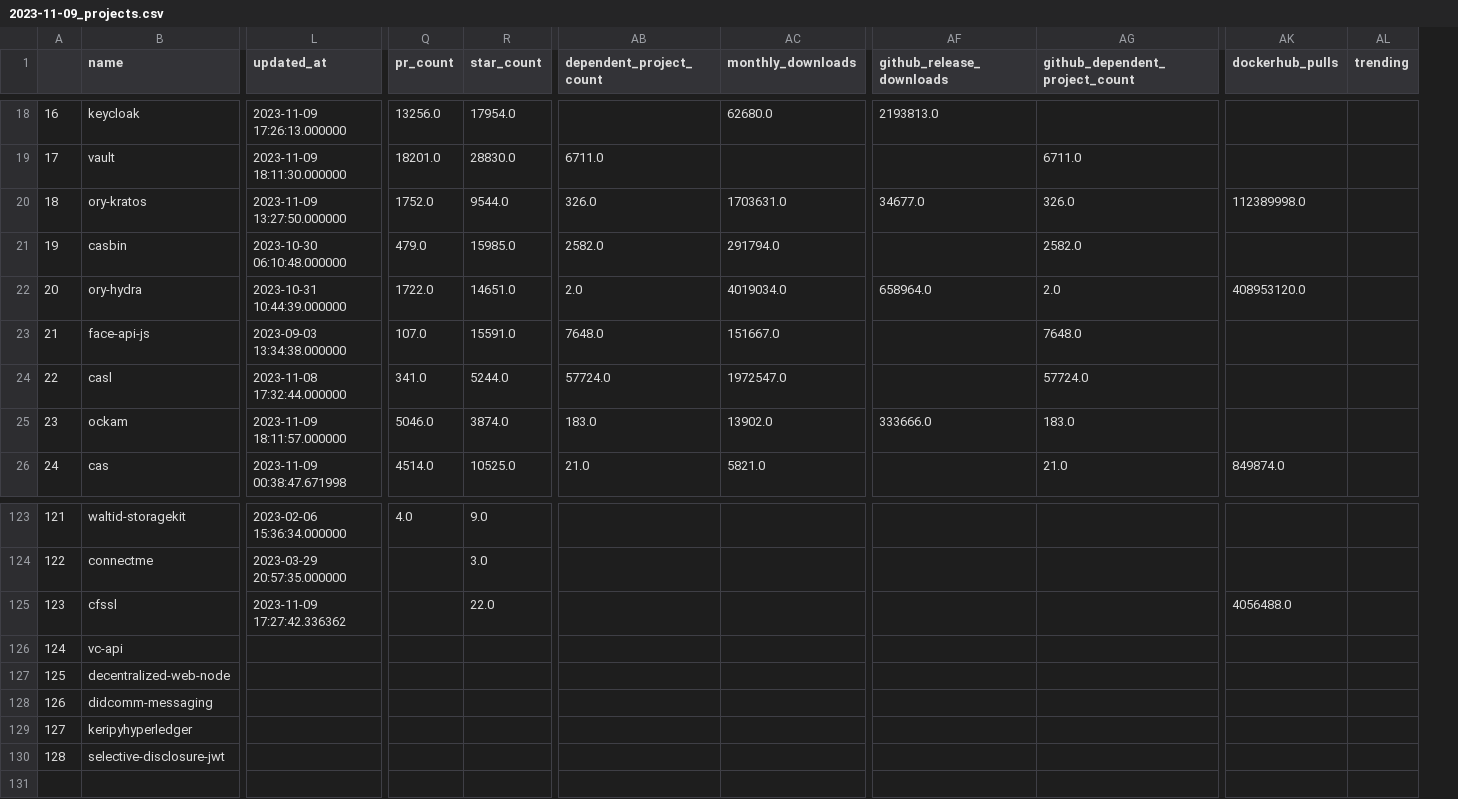
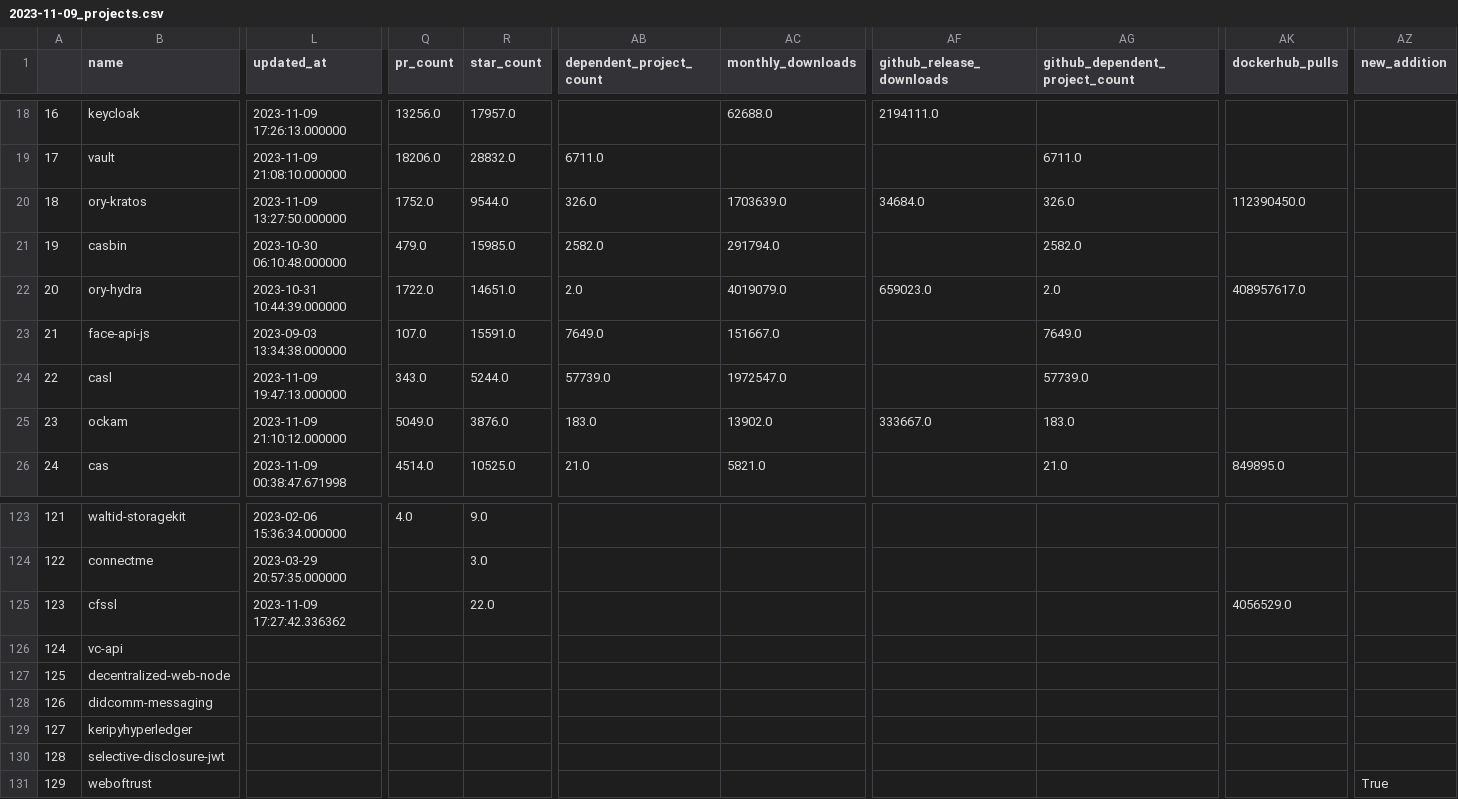
Before and after one commit to jruizaranguren/best-of-digital-identity, a CSV file: history/2023-11-09_projects.csv, drawn as a sheet; only a part is shown, gaps mark what is left out; removed rows and columns are numbered as before the commit, all else as after; rows hold the shown columns only; the diff covers the shown part only; the diff names each change by its address in the sheet, - before the commit and + after, or states it on an @@ line.

```diff
--- a/history/2023-11-09_projects.csv
+++ b/history/2023-11-09_projects.csv
-column AL (trending), empty
+column AZ (new_addition), empty
-R18 (star_count): 17954.0
+R18 (star_count): 17957.0
-AC18 (monthly_downloads): 62680.0
+AC18 (monthly_downloads): 62688.0
-AF18 (github_release_downloads): 2193813.0
+AF18 (github_release_downloads): 2194111.0
-L19 (updated_at): 2023-11-09 18:11:30.000000
+L19 (updated_at): 2023-11-09 21:08:10.000000
-Q19 (pr_count): 18201.0
+Q19 (pr_count): 18206.0
-R19 (star_count): 28830.0
+R19 (star_count): 28832.0
-AC20 (monthly_downloads): 1703631.0
+AC20 (monthly_downloads): 1703639.0
-AF20 (github_release_downloads): 34677.0
+AF20 (github_release_downloads): 34684.0
-AK20 (dockerhub_pulls): 112389998.0
+AK20 (dockerhub_pulls): 112390450.0
-AC22 (monthly_downloads): 4019034.0
+AC22 (monthly_downloads): 4019079.0
-AF22 (github_release_downloads): 658964.0
+AF22 (github_release_downloads): 659023.0
-AK22 (dockerhub_pulls): 408953120.0
+AK22 (dockerhub_pulls): 408957617.0
-AB23 (dependent_project_count): 7648.0
+AB23 (dependent_project_count): 7649.0
-AG23 (github_dependent_project_count): 7648.0
+AG23 (github_dependent_project_count): 7649.0
-L24 (updated_at): 2023-11-08 17:32:44.000000
+L24 (updated_at): 2023-11-09 19:47:13.000000
-Q24 (pr_count): 341.0
+Q24 (pr_count): 343.0
-AB24 (dependent_project_count): 57724.0
+AB24 (dependent_project_count): 57739.0
-AG24 (github_dependent_project_count): 57724.0
+AG24 (github_dependent_project_count): 57739.0
-L25 (updated_at): 2023-11-09 18:11:57.000000
+L25 (updated_at): 2023-11-09 21:10:12.000000
-Q25 (pr_count): 5046.0
+Q25 (pr_count): 5049.0
-R25 (star_count): 3874.0
+R25 (star_count): 3876.0
-AF25 (github_release_downloads): 333666.0
+AF25 (github_release_downloads): 333667.0
-AK26 (dockerhub_pulls): 849874.0
+AK26 (dockerhub_pulls): 849895.0
-AK125 (dockerhub_pulls): 4056488.0
+AK125 (dockerhub_pulls): 4056529.0
+row 131: 129 | weboftrust |  |  |  |  |  |  |  |  | True
```
Also changed, not shown: 142 edited cells elsewhere in this file, 3 other files.
